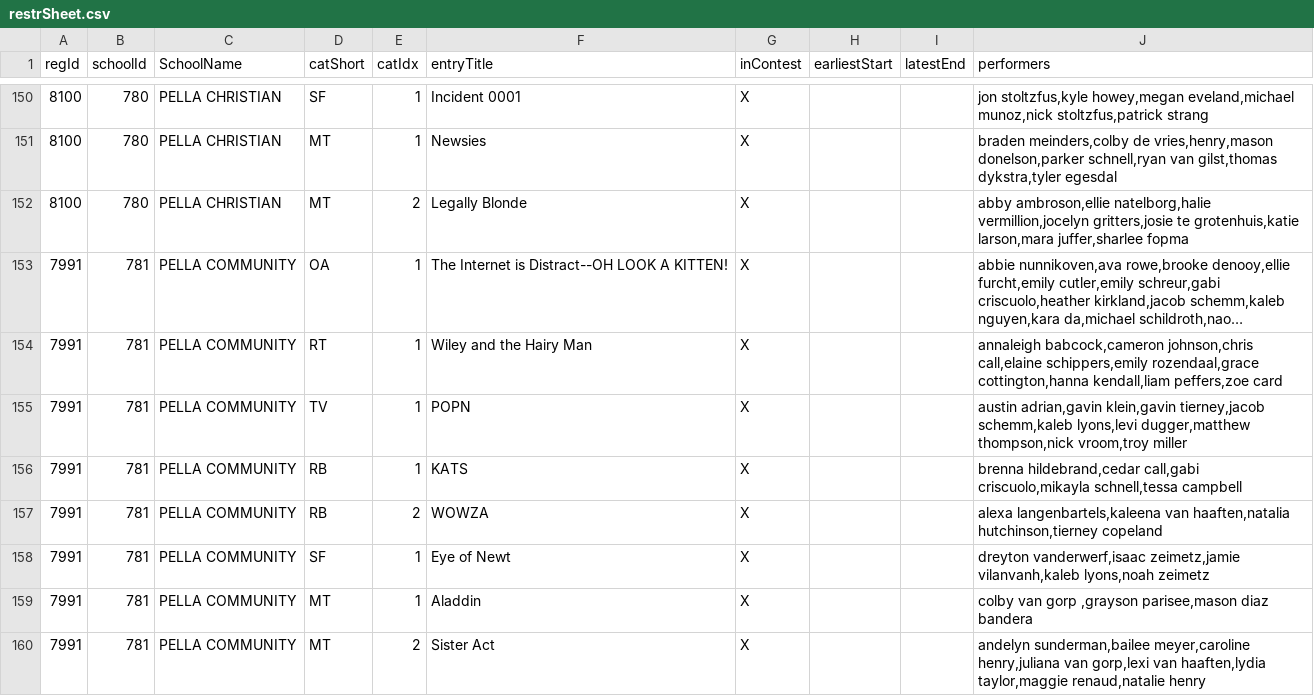
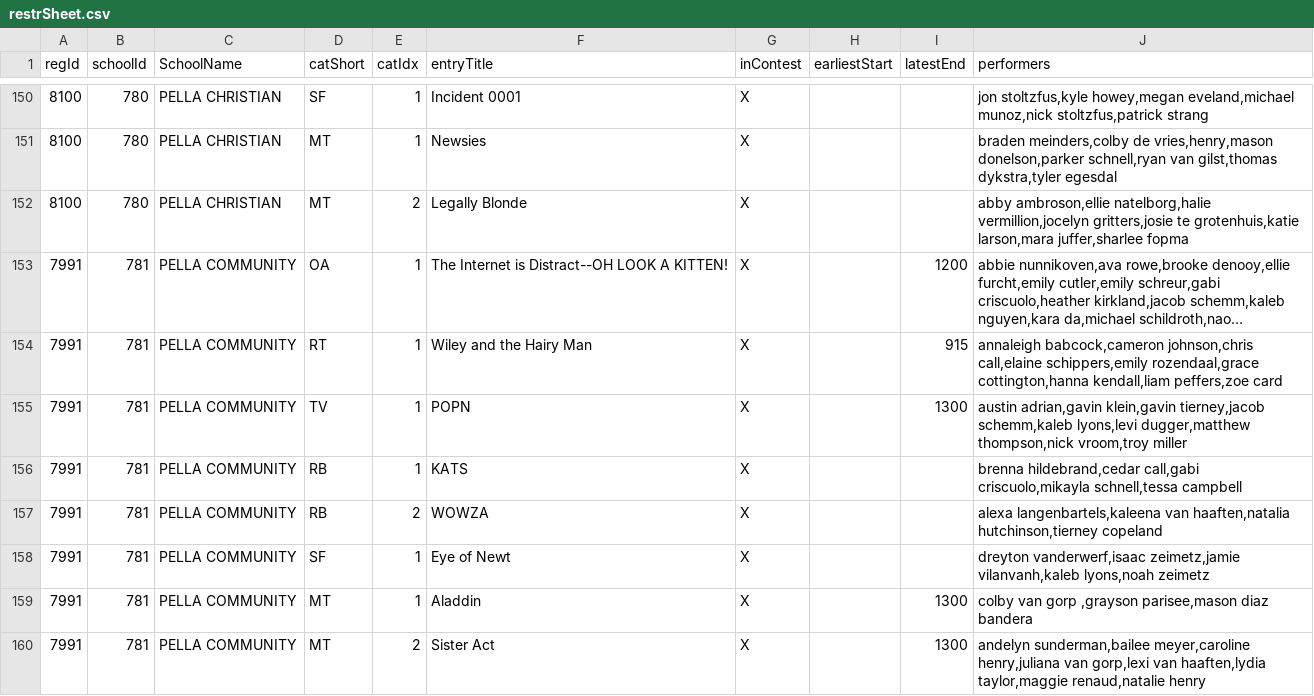
Before and after one commit to unitink72/speechsched, a CSV file: 2018_Montezuma/restrSheet.csv, drawn as a sheet; only a part is shown, gaps mark what is left out; long unchanged cells end in …; the diff covers the shown part only; the diff names each change by its address in the sheet, - before the commit and + after, or states it on an @@ line.

```diff
--- a/2018_Montezuma/restrSheet.csv
+++ b/2018_Montezuma/restrSheet.csv
-I153 (latestEnd): (empty)
+I153 (latestEnd): 1200
-I154 (latestEnd): (empty)
+I154 (latestEnd): 915
-I155 (latestEnd): (empty)
+I155 (latestEnd): 1300
-I159:I160 (latestEnd): (empty)
+I159:I160 (latestEnd): 1300
```
Also changed, not shown: 53 edited cells elsewhere in this file.
